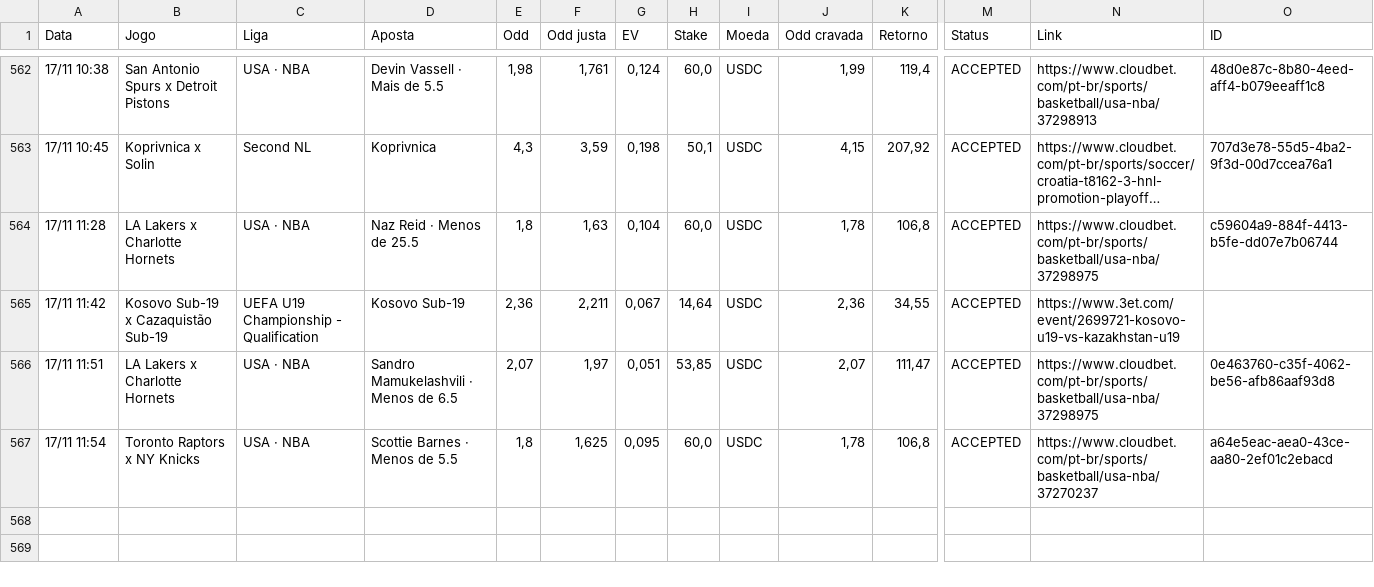
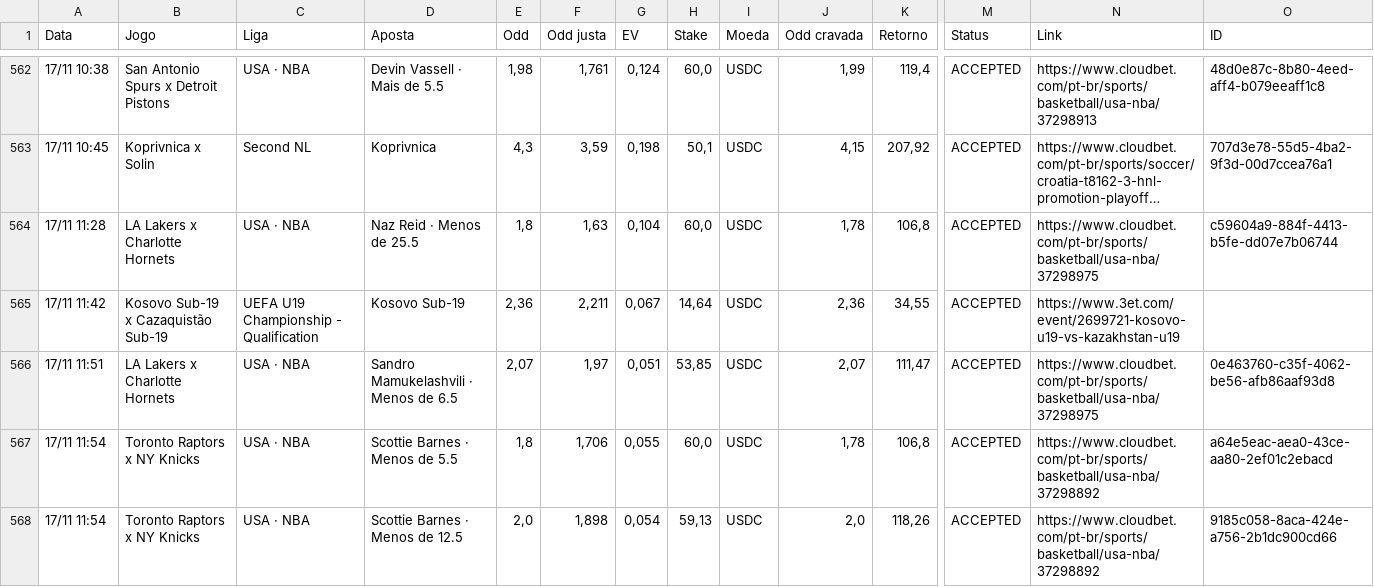
Before and after one commit to paterrx/apostas-espelho, a CSV file: apostas.csv, drawn as a sheet; only a part is shown, gaps mark what is left out; long unchanged cells end in …; rows hold the shown columns only; the diff names each change by its address in the sheet, - before the commit and + after, or states it on an @@ line.

Commit message:
espelho: sincroniza com o extrato
Co-authored-by: OpenBot <335604065+openbotgit[bot]@users.noreply.github.com>

```diff
--- a/apostas.csv
+++ b/apostas.csv
-F567 (Odd justa): 1,625
+F567 (Odd justa): 1,706
-G567 (EV): 0,095
+G567 (EV): 0,055
-N567 (Link): https://www.cloudbet.com/pt-br/sports/basketball/usa-nba/37270237
+N567 (Link): https://www.cloudbet.com/pt-br/sports/basketball/usa-nba/37298892
+row 568: 17/11 11:54 | Toronto Raptors x NY Knicks | USA · NBA | Scottie Barnes · Menos de 12.5 | 2,0 | 1,898 | 0,054 | 59,13 | USDC | 2,0 | 118,26 | ACCEPTED | https://www.cloudbet.com/pt-br/sports/basketball/usa-nba/37298892 | 9185c058-8aca-424e-a756-2b1dc900cd66
```
